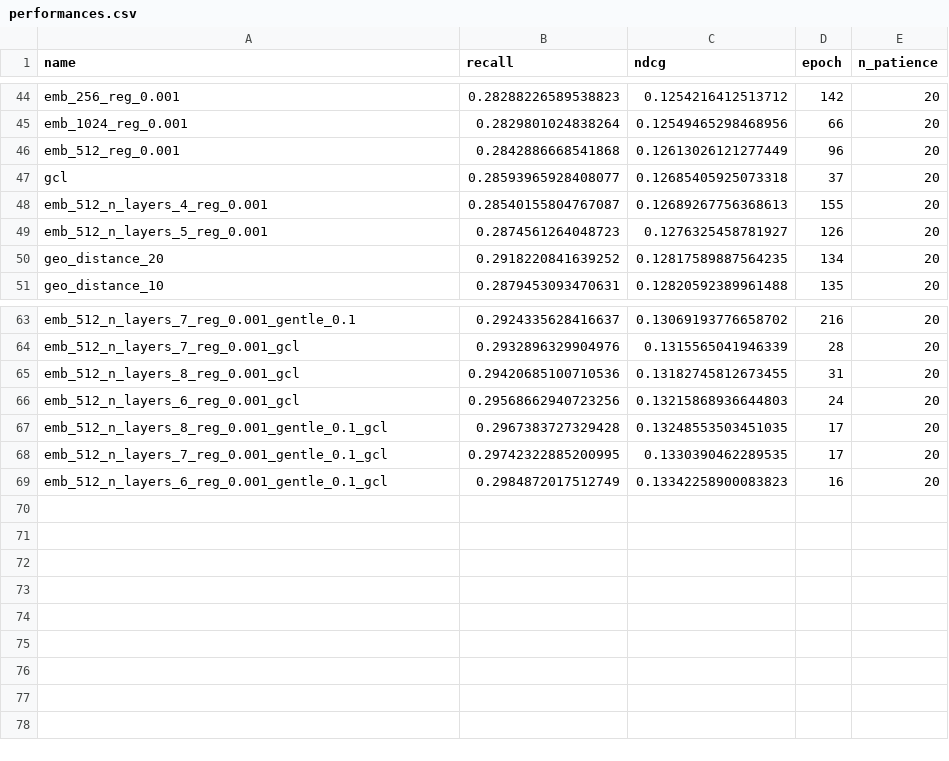
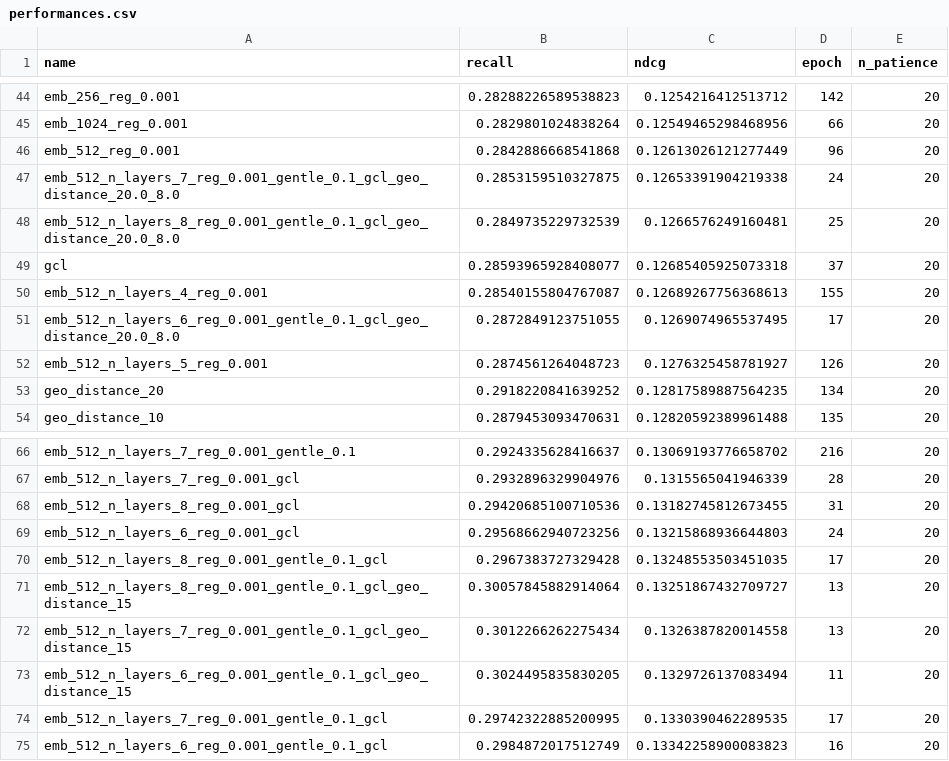
Before and after one commit to Ferretelic/GoogleMapsRecommender, a CSV file: results/Japanese/performances.csv, drawn as a sheet; only a part is shown, gaps mark what is left out.

Commit message:
combination of geo distance and gcl

```diff
--- a/results/Japanese/performances.csv
+++ b/results/Japanese/performances.csv
@@ -46,4 +46,7 @@ emb_1024_reg_0.001,0.2829801024838264,0.12549465298468956,66,20
 emb_512_reg_0.001,0.2842886668541868,0.12613026121277449,96,20
+emb_512_n_layers_7_reg_0.001_gentle_0.1_gcl_geo_distance_20.0_8.0,0.2853159510327875,0.12653391904219338,24,20
+emb_512_n_layers_8_reg_0.001_gentle_0.1_gcl_geo_distance_20.0_8.0,0.2849735229732539,0.1266576249160481,25,20
 gcl,0.28593965928408077,0.12685405925073318,37,20
 emb_512_n_layers_4_reg_0.001,0.28540155804767087,0.12689267756368613,155,20
+emb_512_n_layers_6_reg_0.001_gentle_0.1_gcl_geo_distance_20.0_8.0,0.2872849123751055,0.1269074965537495,17,20
 emb_512_n_layers_5_reg_0.001,0.2874561264048723,0.1276325458781927,126,20
@@ -67,2 +70,5 @@ emb_512_n_layers_6_reg_0.001_gcl,0.29568662940723256,0.13215868936644803,24,20
 emb_512_n_layers_8_reg_0.001_gentle_0.1_gcl,0.2967383727329428,0.13248553503451035,17,20
+emb_512_n_layers_8_reg_0.001_gentle_0.1_gcl_geo_distance_15,0.30057845882914064,0.13251867432709727,13,20
+emb_512_n_layers_7_reg_0.001_gentle_0.1_gcl_geo_distance_15,0.3012266262275434,0.1326387820014558,13,20
+emb_512_n_layers_6_reg_0.001_gentle_0.1_gcl_geo_distance_15,0.3024495835830205,0.1329726137083494,11,20
 emb_512_n_layers_7_reg_0.001_gentle_0.1_gcl,0.29742322885200995,0.1330390462289535,17,20
```
Also changed, not shown: 15 other files.
